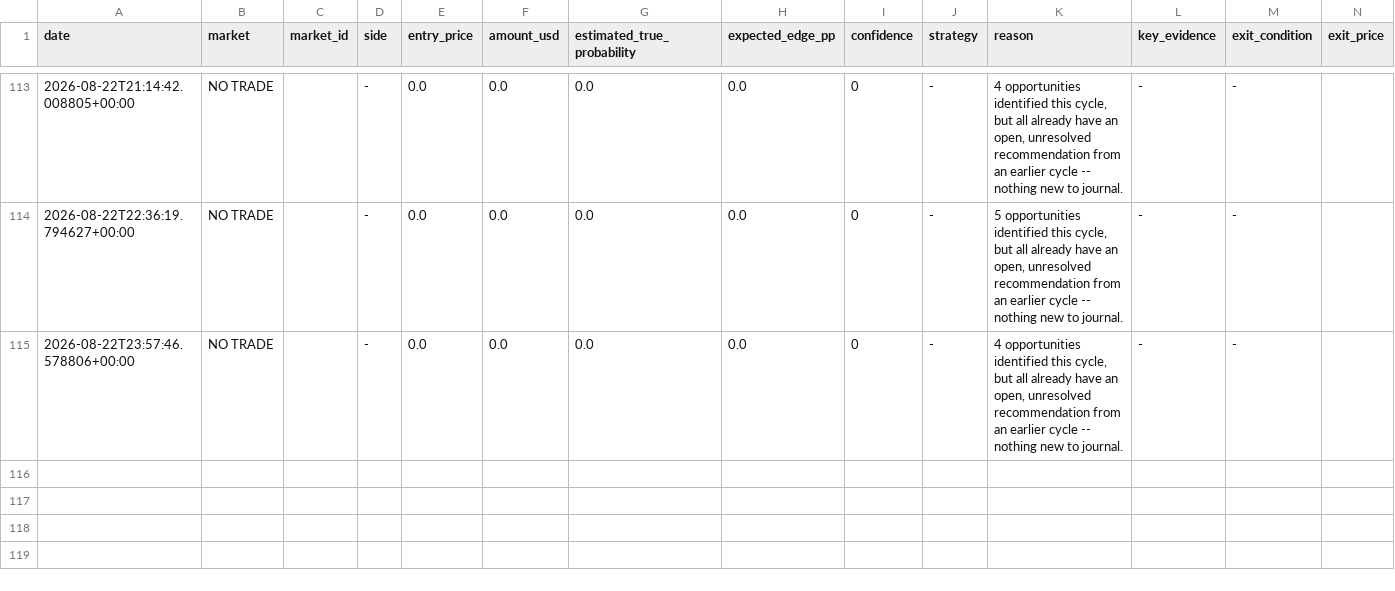
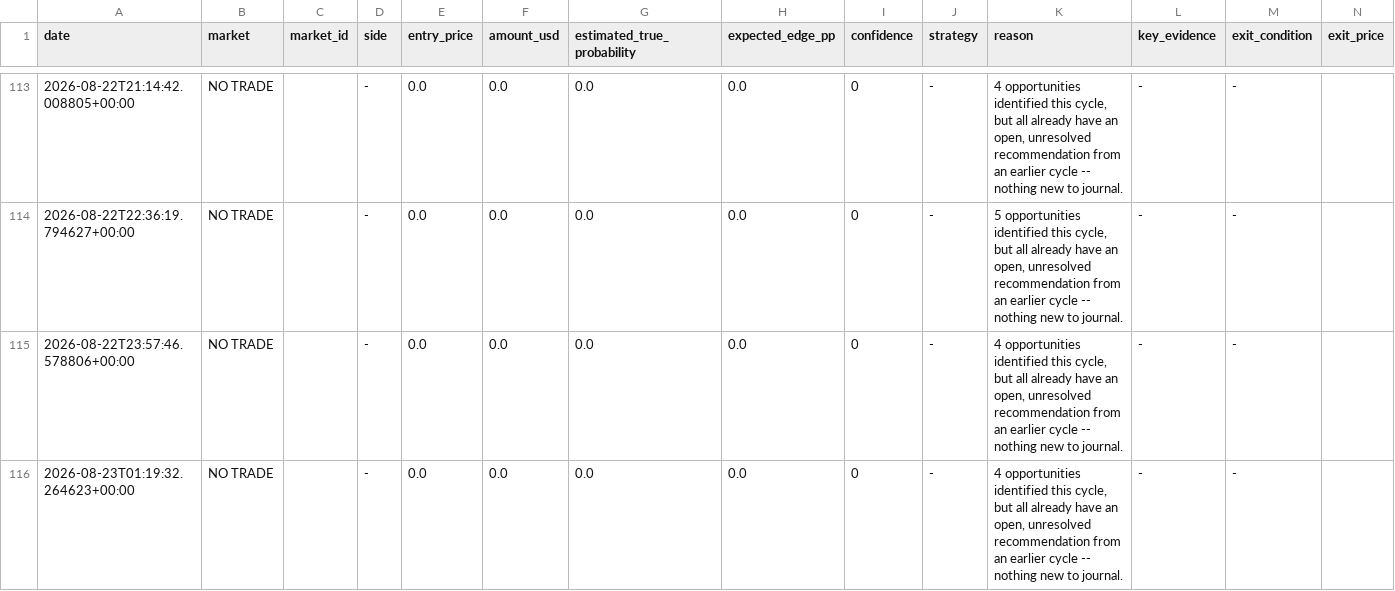
Before and after one commit to Blhickam80/io.net, a CSV file: data/trading_journal.csv, drawn as a sheet; only a part is shown, gaps mark what is left out; rows hold the shown columns only; the diff names each change by its address in the sheet, - before the commit and + after, or states it on an @@ line.

```diff
--- a/data/trading_journal.csv
+++ b/data/trading_journal.csv
+row 116: 2026-08-23T01:19:32.264623+00:00 | NO TRADE |  | - | 0.0 | 0.0 | 0.0 | 0.0 | 0 | - | 4 opportunities identified this cycle, but all already have an open, unresolved recommendation from an earlier cycle -- nothing new to journal. | - | -
```
Also changed, not shown: 1 other file.
